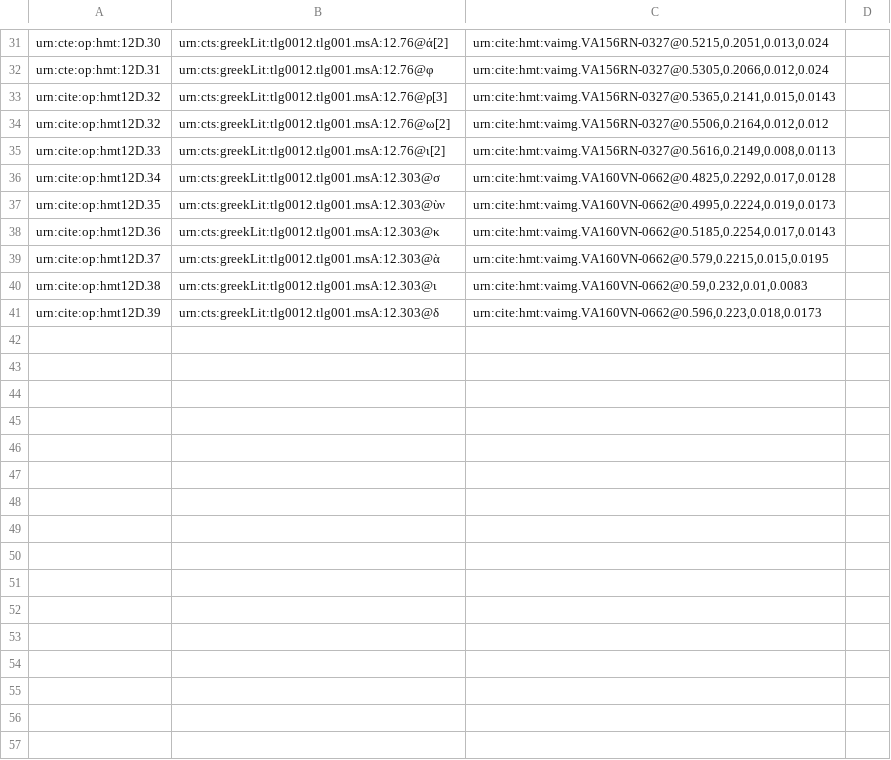
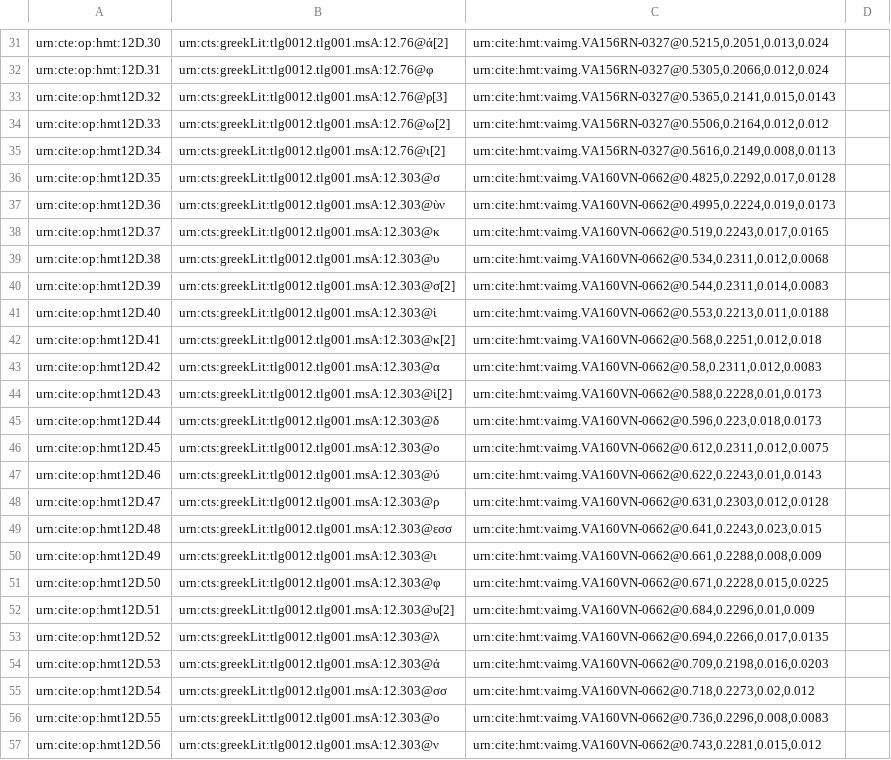
Before and after one commit to HMT-seminar-2014/hmt-12D, a CSV file: collections/paleography.csv, drawn as a sheet; only a part is shown, gaps mark what is left out; the diff covers the shown part only.

Commit message:
Update paleography.csv
Main text 160v.

```diff
--- a/collections/paleography.csv
+++ b/collections/paleography.csv
@@ -33,9 +33,25 @@ urn:cte:op:hmt:12D.31,urn:cts:greekLit:tlg0012.tlg001.msA:12.76@φ,"urn:cite:hmt
 urn:cite:op:hmt12D.32,urn:cts:greekLit:tlg0012.tlg001.msA:12.76@ρ[3],"urn:cite:hmt:vaimg.VA156RN-0327@0.5365,0.2141,0.015,0.0143",
-urn:cite:op:hmt12D.32,urn:cts:greekLit:tlg0012.tlg001.msA:12.76@ω[2],"urn:cite:hmt:vaimg.VA156RN-0327@0.5506,0.2164,0.012,0.012",
-urn:cite:op:hmt12D.33,urn:cts:greekLit:tlg0012.tlg001.msA:12.76@ι[2],"urn:cite:hmt:vaimg.VA156RN-0327@0.5616,0.2149,0.008,0.0113",
-urn:cite:op:hmt12D.34,urn:cts:greekLit:tlg0012.tlg001.msA:12.303@σ,"urn:cite:hmt:vaimg.VA160VN-0662@0.4825,0.2292,0.017,0.0128",
-urn:cite:op:hmt12D.35,urn:cts:greekLit:tlg0012.tlg001.msA:12.303@ὺν,"urn:cite:hmt:vaimg.VA160VN-0662@0.4995,0.2224,0.019,0.0173",
-urn:cite:op:hmt12D.36,urn:cts:greekLit:tlg0012.tlg001.msA:12.303@κ,"urn:cite:hmt:vaimg.VA160VN-0662@0.5185,0.2254,0.017,0.0143",
-urn:cite:op:hmt12D.37,urn:cts:greekLit:tlg0012.tlg001.msA:12.303@ὰ,"urn:cite:hmt:vaimg.VA160VN-0662@0.579,0.2215,0.015,0.0195",
-urn:cite:op:hmt12D.38,urn:cts:greekLit:tlg0012.tlg001.msA:12.303@ι,"urn:cite:hmt:vaimg.VA160VN-0662@0.59,0.232,0.01,0.0083",
-urn:cite:op:hmt12D.39,urn:cts:greekLit:tlg0012.tlg001.msA:12.303@δ,"urn:cite:hmt:vaimg.VA160VN-0662@0.596,0.223,0.018,0.0173",
+urn:cite:op:hmt12D.33,urn:cts:greekLit:tlg0012.tlg001.msA:12.76@ω[2],"urn:cite:hmt:vaimg.VA156RN-0327@0.5506,0.2164,0.012,0.012",
+urn:cite:op:hmt12D.34,urn:cts:greekLit:tlg0012.tlg001.msA:12.76@ι[2],"urn:cite:hmt:vaimg.VA156RN-0327@0.5616,0.2149,0.008,0.0113",
+urn:cite:op:hmt12D.35,urn:cts:greekLit:tlg0012.tlg001.msA:12.303@σ,"urn:cite:hmt:vaimg.VA160VN-0662@0.4825,0.2292,0.017,0.0128",
+urn:cite:op:hmt12D.36,urn:cts:greekLit:tlg0012.tlg001.msA:12.303@ὺν,"urn:cite:hmt:vaimg.VA160VN-0662@0.4995,0.2224,0.019,0.0173",
+urn:cite:op:hmt12D.37,urn:cts:greekLit:tlg0012.tlg001.msA:12.303@κ,"urn:cite:hmt:vaimg.VA160VN-0662@0.519,0.2243,0.017,0.0165",
+urn:cite:op:hmt12D.38,urn:cts:greekLit:tlg0012.tlg001.msA:12.303@υ,"urn:cite:hmt:vaimg.VA160VN-0662@0.534,0.2311,0.012,0.0068",
+urn:cite:op:hmt12D.39,urn:cts:greekLit:tlg0012.tlg001.msA:12.303@σ[2],"urn:cite:hmt:vaimg.VA160VN-0662@0.544,0.2311,0.014,0.0083",
+urn:cite:op:hmt12D.40,urn:cts:greekLit:tlg0012.tlg001.msA:12.303@ὶ,"urn:cite:hmt:vaimg.VA160VN-0662@0.553,0.2213,0.011,0.0188",
+urn:cite:op:hmt12D.41,urn:cts:greekLit:tlg0012.tlg001.msA:12.303@κ[2],"urn:cite:hmt:vaimg.VA160VN-0662@0.568,0.2251,0.012,0.018",
+urn:cite:op:hmt12D.42,urn:cts:greekLit:tlg0012.tlg001.msA:12.303@α,"urn:cite:hmt:vaimg.VA160VN-0662@0.58,0.2311,0.012,0.0083",
+urn:cite:op:hmt12D.43,urn:cts:greekLit:tlg0012.tlg001.msA:12.303@ὶ[2],"urn:cite:hmt:vaimg.VA160VN-0662@0.588,0.2228,0.01,0.0173",
+urn:cite:op:hmt12D.44,urn:cts:greekLit:tlg0012.tlg001.msA:12.303@δ,"urn:cite:hmt:vaimg.VA160VN-0662@0.596,0.223,0.018,0.0173",
+urn:cite:op:hmt12D.45,urn:cts:greekLit:tlg0012.tlg001.msA:12.303@ο,"urn:cite:hmt:vaimg.VA160VN-0662@0.612,0.2311,0.012,0.0075",
+urn:cite:op:hmt12D.46,urn:cts:greekLit:tlg0012.tlg001.msA:12.303@ύ,"urn:cite:hmt:vaimg.VA160VN-0662@0.622,0.2243,0.01,0.0143",
+urn:cite:op:hmt12D.47,urn:cts:greekLit:tlg0012.tlg001.msA:12.303@ρ,"urn:cite:hmt:vaimg.VA160VN-0662@0.631,0.2303,0.012,0.0128",
+urn:cite:op:hmt12D.48,urn:cts:greekLit:tlg0012.tlg001.msA:12.303@εσσ,"urn:cite:hmt:vaimg.VA160VN-0662@0.641,0.2243,0.023,0.015",
+urn:cite:op:hmt12D.49,urn:cts:greekLit:tlg0012.tlg001.msA:12.303@ι,"urn:cite:hmt:vaimg.VA160VN-0662@0.661,0.2288,0.008,0.009",
+urn:cite:op:hmt12D.50,urn:cts:greekLit:tlg0012.tlg001.msA:12.303@φ,"urn:cite:hmt:vaimg.VA160VN-0662@0.671,0.2228,0.015,0.0225",
+urn:cite:op:hmt12D.51,urn:cts:greekLit:tlg0012.tlg001.msA:12.303@υ[2],"urn:cite:hmt:vaimg.VA160VN-0662@0.684,0.2296,0.01,0.009",
+urn:cite:op:hmt12D.52,urn:cts:greekLit:tlg0012.tlg001.msA:12.303@λ,"urn:cite:hmt:vaimg.VA160VN-0662@0.694,0.2266,0.017,0.0135",
+urn:cite:op:hmt12D.53,urn:cts:greekLit:tlg0012.tlg001.msA:12.303@ά,"urn:cite:hmt:vaimg.VA160VN-0662@0.709,0.2198,0.016,0.0203",
+urn:cite:op:hmt12D.54,urn:cts:greekLit:tlg0012.tlg001.msA:12.303@σσ,"urn:cite:hmt:vaimg.VA160VN-0662@0.718,0.2273,0.02,0.012",
+urn:cite:op:hmt12D.55,urn:cts:greekLit:tlg0012.tlg001.msA:12.303@ο,"urn:cite:hmt:vaimg.VA160VN-0662@0.736,0.2296,0.008,0.0083",
+urn:cite:op:hmt12D.56,urn:cts:greekLit:tlg0012.tlg001.msA:12.303@ν,"urn:cite:hmt:vaimg.VA160VN-0662@0.743,0.2281,0.015,0.012",
```
Also changed, not shown: 11 added rows elsewhere in this file.
